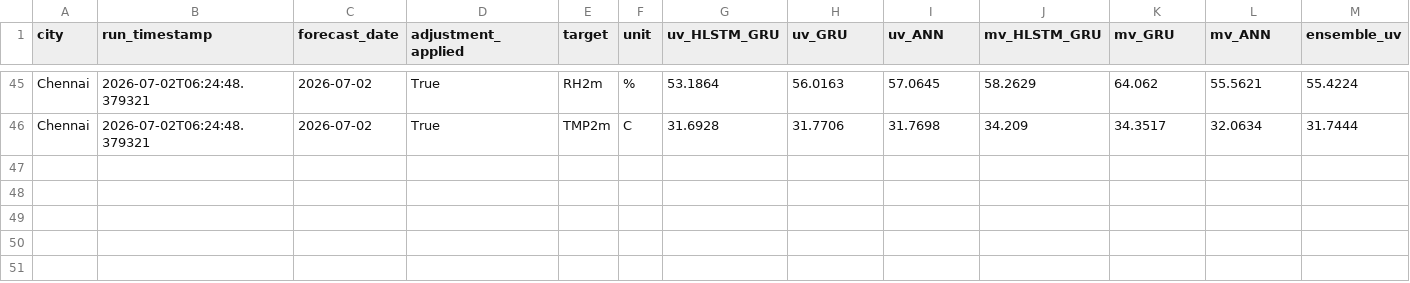
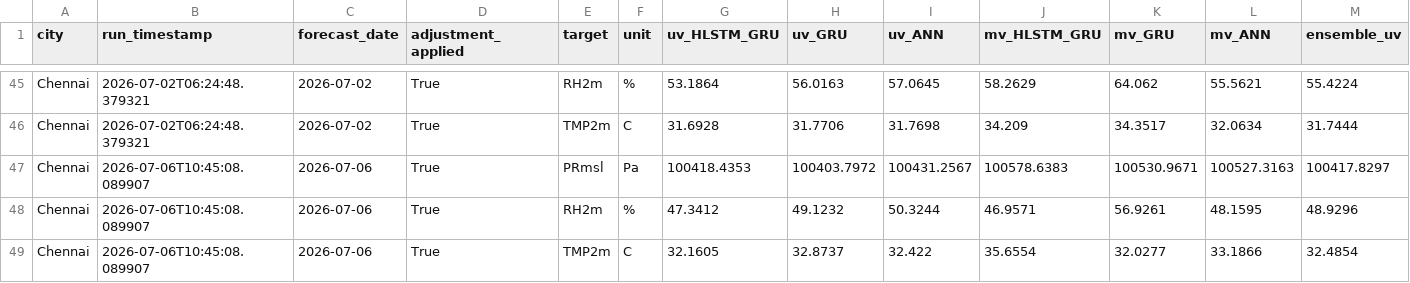
Before and after one commit to cdacaviral-source/cdacaviral-source-multicity-forecast-data-classical-om, a CSV file: data/om/Chennai/logs/forecast_log.csv, drawn as a sheet; only a part is shown, gaps mark what is left out; rows hold the shown columns only; the diff names each change by its address in the sheet, - before the commit and + after, or states it on an @@ line.

Commit message:
[Chennai] forecast_log.csv 2026-07-06

```diff
--- a/data/om/Chennai/logs/forecast_log.csv
+++ b/data/om/Chennai/logs/forecast_log.csv
+row 47: Chennai | 2026-07-06T10:45:08.089907 | 2026-07-06 | True | PRmsl | Pa | 100418.4353 | 100403.7972 | 100431.2567 | 100578.6383 | 100530.9671 | 100527.3163 | 100417.8297
+row 48: Chennai | 2026-07-06T10:45:08.089907 | 2026-07-06 | True | RH2m | % | 47.3412 | 49.1232 | 50.3244 | 46.9571 | 56.9261 | 48.1595 | 48.9296
+row 49: Chennai | 2026-07-06T10:45:08.089907 | 2026-07-06 | True | TMP2m | C | 32.1605 | 32.8737 | 32.422 | 35.6554 | 32.0277 | 33.1866 | 32.4854
```
